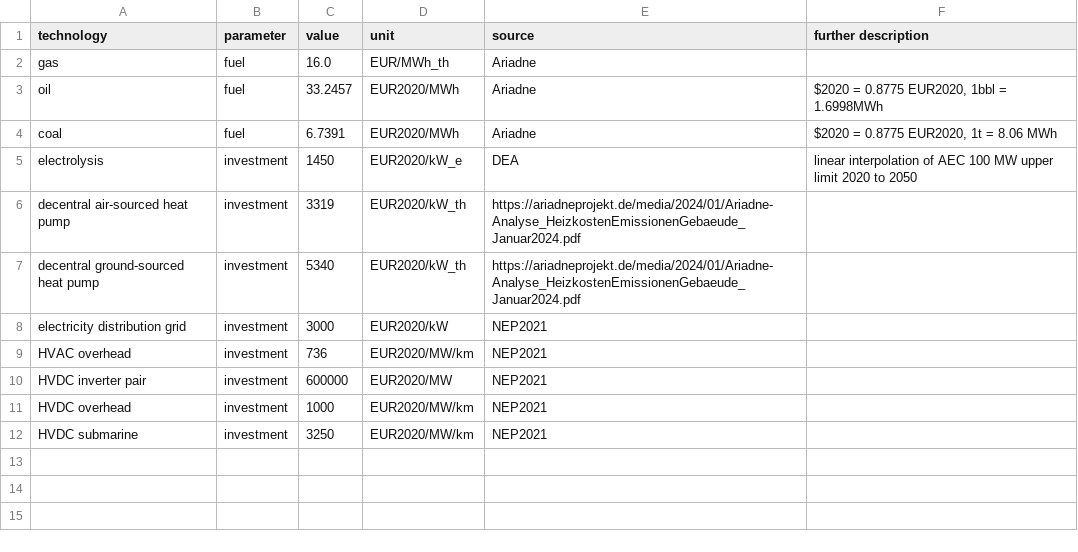
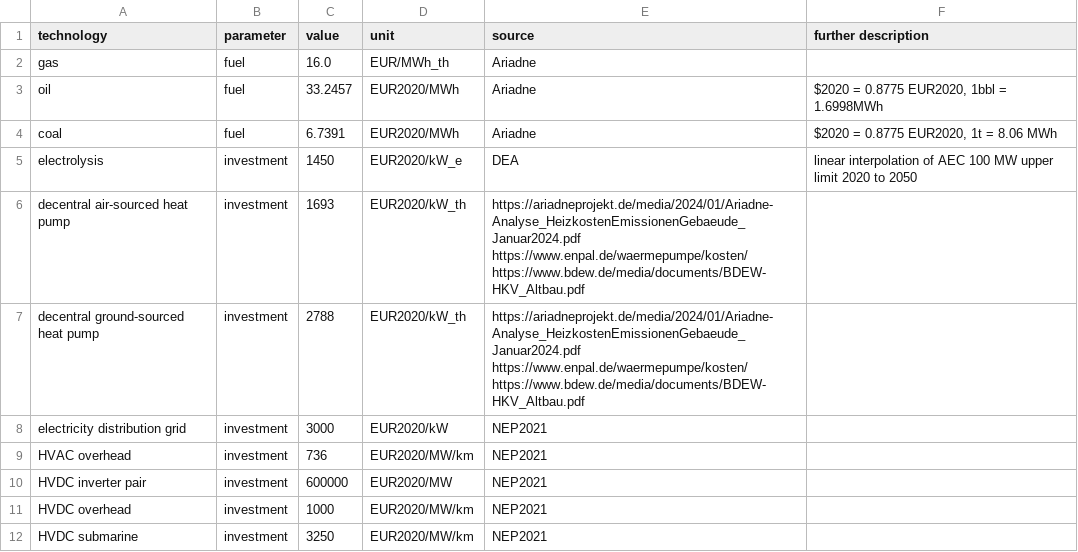
Before and after one commit to PyPSA/pypsa-ariadne, a CSV file: ariadne-data/costs_2019-modifications.csv, drawn as a sheet.

Commit message:
latest changes to heat pump investment costs

```diff
--- a/ariadne-data/costs_2019-modifications.csv
+++ b/ariadne-data/costs_2019-modifications.csv
@@ -5,4 +5,4 @@ coal,fuel,6.7391,EUR2020/MWh,Ariadne,"$2020 = 0.8775 EUR2020, 1t = 8.06 MWh"
 electrolysis,investment,1450,EUR2020/kW_e,DEA,"linear interpolation of AEC 100 MW upper limit 2020 to 2050"
-decentral air-sourced heat pump,investment,3319,EUR2020/kW_th,https://ariadneprojekt.de/media/2024/01/Ariadne-Analyse_HeizkostenEmissionenGebaeude_Januar2024.pdf
-decentral ground-sourced heat pump,investment,5340,EUR2020/kW_th,https://ariadneprojekt.de/media/2024/01/Ariadne-Analyse_HeizkostenEmissionenGebaeude_Januar2024.pdf
+decentral air-sourced heat pump,investment,1693,EUR2020/kW_th,https://ariadneprojekt.de/media/2024/01/Ariadne-Analyse_HeizkostenEmissionenGebaeude_Januar2024.pdf https://www.enpal.de/waermepumpe/kosten/ https://www.bdew.de/media/documents/BDEW-HKV_Altbau.pdf
+decentral ground-sourced heat pump,investment,2788,EUR2020/kW_th,https://ariadneprojekt.de/media/2024/01/Ariadne-Analyse_HeizkostenEmissionenGebaeude_Januar2024.pdf https://www.enpal.de/waermepumpe/kosten/ https://www.bdew.de/media/documents/BDEW-HKV_Altbau.pdf
 electricity distribution grid,investment,3000,EUR2020/kW,NEP2021
```
Also changed, not shown: ariadne-data/costs_2020-modifications.csv, ariadne-data/costs_2030-modifications.csv, 5 other files.
